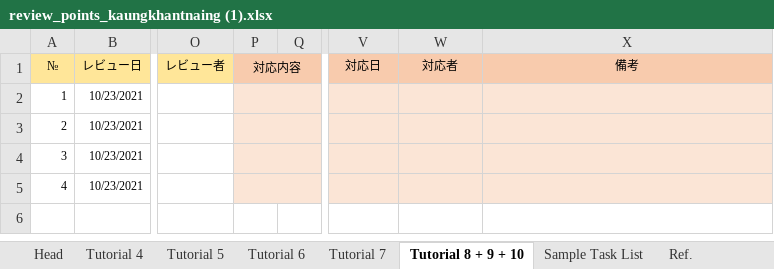
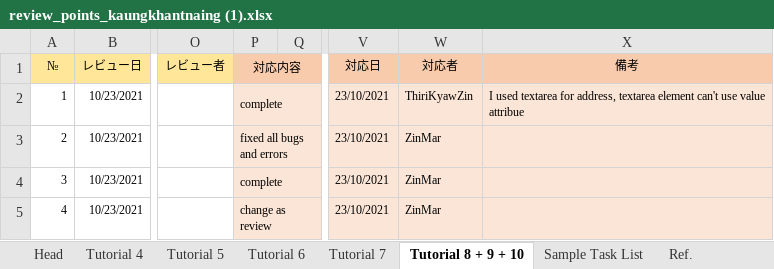
Before and after one commit to Kyrios16/php_training, an Excel workbook: reviewsheet/review_points_kaungkhantnaing (1).xlsx, sheet Tutorial 8 + 9 + 10, drawn as a sheet; only a part is shown, gaps mark what is left out; values as stored, in another font and other column widths than the file's, no borders; charts and pictures not drawn; the diff names each change by its address in the sheet, - before the commit and + after, or states it on an @@ line.

Commit message:
fill reviewsheet

```diff
--- a/reviewsheet/review_points_kaungkhantnaing (1).xlsx (sheet Tutorial 8 + 9 + 10)
+++ b/reviewsheet/review_points_kaungkhantnaing (1).xlsx (sheet Tutorial 8 + 9 + 10)
-P2 (対応内容): (empty)
+P2 (対応内容): complete
-V2:V5 (対応日): (empty)
+V2:V5 (対応日): 23/10/2021
-W2 (対応者): (empty)
+W2 (対応者): ThiriKyawZin
-X2 (備考): (empty)
+X2 (備考): I used textarea for address, textarea element can't use value attribue
-P3 (対応内容): (empty)
+P3 (対応内容): fixed all bugs and errors
-W3:W5 (対応者): (empty)
+W3:W5 (対応者): ZinMar
-P4 (対応内容): (empty)
+P4 (対応内容): complete
-P5 (対応内容): (empty)
+P5 (対応内容): change as review
```
Also changed, not shown: sheet Tutorial 5, sheet Tutorial 4, sheet Tutorial 7, sheet Tutorial 6, sheet Sample Task List, 1 other file.
